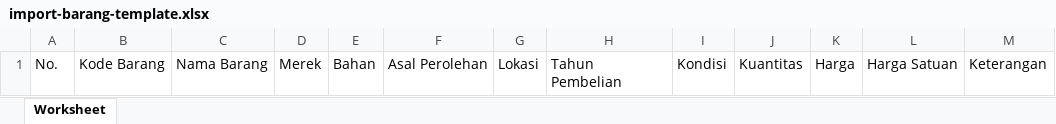
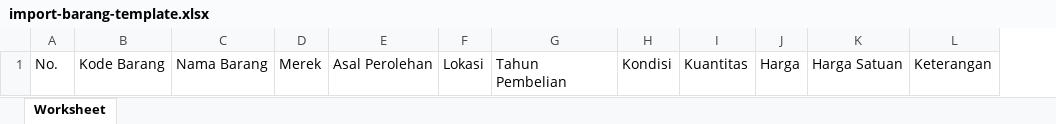
Before and after one commit to Artaazepa/uts-inven, an Excel workbook: public/import-barang-template.xlsx, sheet Worksheet, drawn as a sheet; values as stored, in another font and other column widths than the file's, no borders; the diff names each change by its address in the sheet, - before the commit and + after, or states it on an @@ line.

Commit message:
menormalkan fungsi import

```diff
--- a/public/import-barang-template.xlsx (sheet Worksheet)
+++ b/public/import-barang-template.xlsx (sheet Worksheet)
-column E, row 1: Bahan
```
Also changed, not shown: 1 other file.
